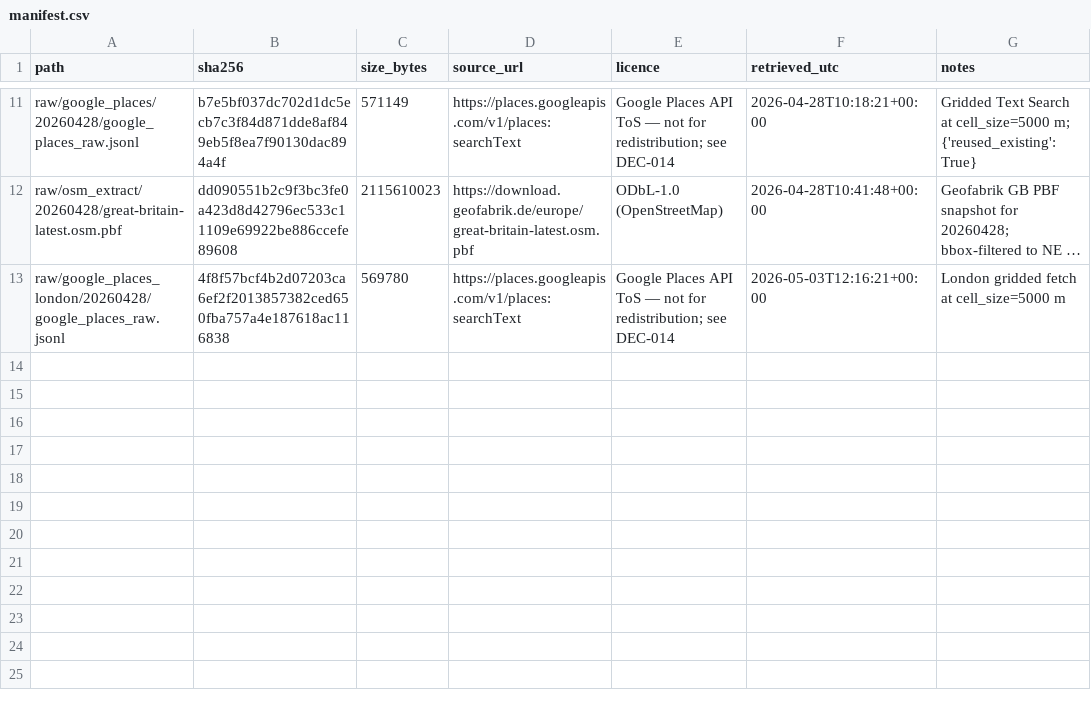
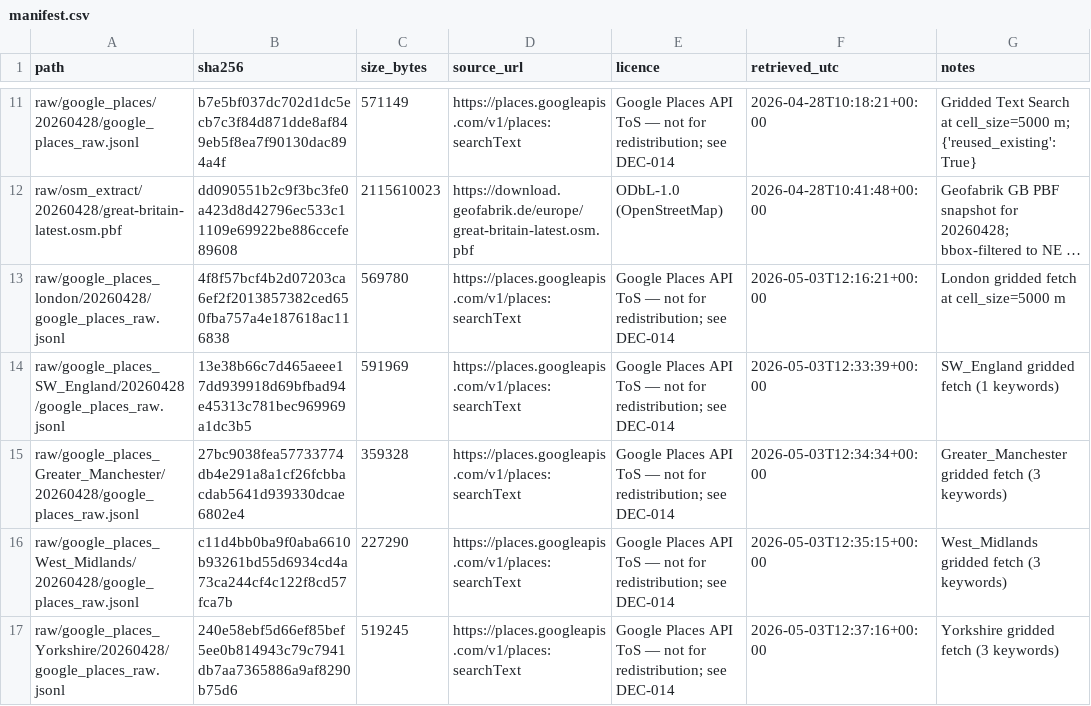
Before and after one commit to matthew-bowker-uos/tanning-school-walks, a CSV file: data/manifest.csv, drawn as a sheet; only a part is shown, gaps mark what is left out; long unchanged cells end in …; the diff names each change by its address in the sheet, - before the commit and + after, or states it on an @@ line.

```diff
--- a/data/manifest.csv
+++ b/data/manifest.csv
+row 14: raw/google_places_SW_England/20260428/google_places_raw.jsonl | 13e38b66c7d465aeee17dd939918d69bfbad94e45313c781bec969969a1dc3b5 | 591969 | https://places.googleapis.com/v1/places:searchText | Google Places API ToS — not for redistribution; see DEC-014 | 2026-05-03T12:33:39+00:00 | SW_England gridded fetch (1 keywords)
+row 15: raw/google_places_Greater_Manchester/20260428/google_places_raw.jsonl | 27bc9038fea57733774db4e291a8a1cf26fcbbacdab5641d939330dcae6802e4 | 359328 | https://places.googleapis.com/v1/places:searchText | Google Places API ToS — not for redistribution; see DEC-014 | 2026-05-03T12:34:34+00:00 | Greater_Manchester gridded fetch (3 keywords)
+row 16: raw/google_places_West_Midlands/20260428/google_places_raw.jsonl | c11d4bb0ba9f0aba6610b93261bd55d6934cd4a73ca244cf4c122f8cd57fca7b | 227290 | https://places.googleapis.com/v1/places:searchText | Google Places API ToS — not for redistribution; see DEC-014 | 2026-05-03T12:35:15+00:00 | West_Midlands gridded fetch (3 keywords)
+row 17: raw/google_places_Yorkshire/20260428/google_places_raw.jsonl | 240e58ebf5d66ef85bef5ee0b814943c79c7941db7aa7365886a9af8290b75d6 | 519245 | https://places.googleapis.com/v1/places:searchText | Google Places API ToS — not for redistribution; see DEC-014 | 2026-05-03T12:37:16+00:00 | Yorkshire gridded fetch (3 keywords)
```
Also changed, not shown: 4 other files.
